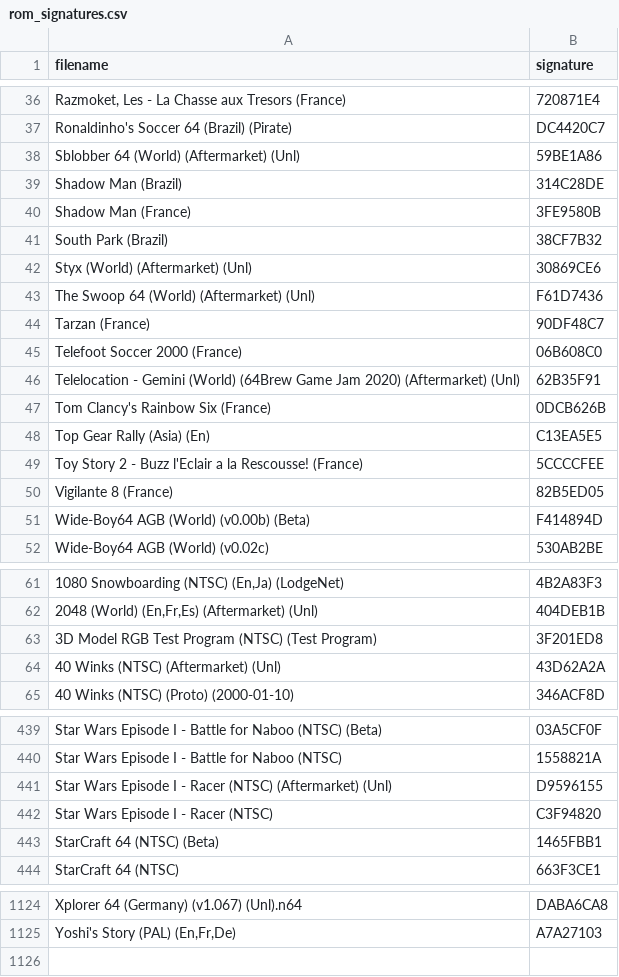
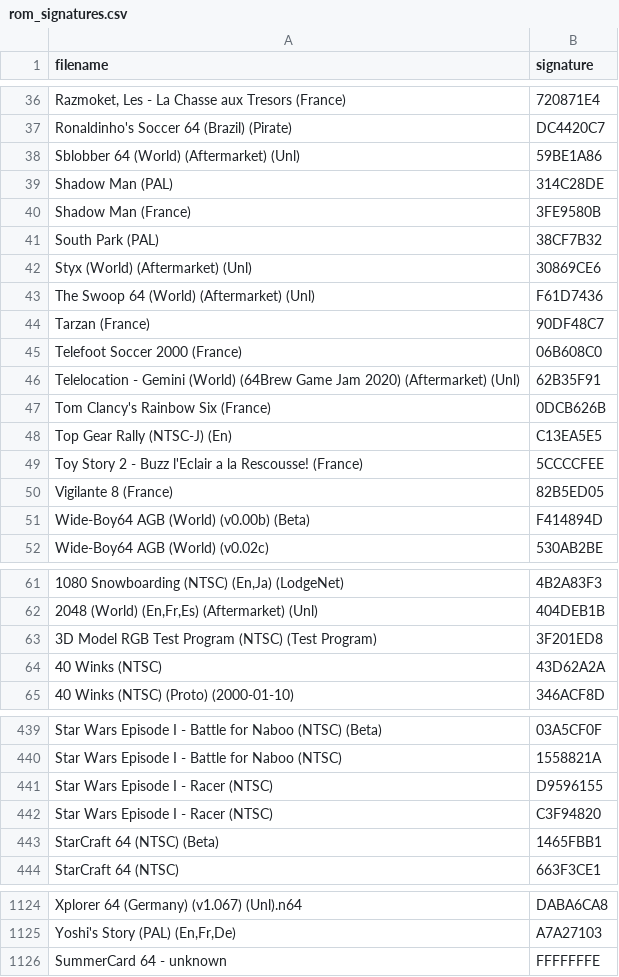
Before and after one commit to Chrisser73/analogue-3d-labels-db-editor, a CSV file: public/assets/rom_signatures.csv, drawn as a sheet; only a part is shown, gaps mark what is left out.

```diff
--- a/public/assets/rom_signatures.csv
+++ b/public/assets/rom_signatures.csv
@@ -38,5 +38,5 @@
 "Sblobber 64 (World) (Aftermarket) (Unl)","59BE1A86"
-"Shadow Man (Brazil)","314C28DE"
+"Shadow Man (PAL)","314C28DE"
 "Shadow Man (France)","3FE9580B"
-"South Park (Brazil)","38CF7B32"
+"South Park (PAL)","38CF7B32"
 "Styx (World) (Aftermarket) (Unl)","30869CE6"
@@ -47,3 +47,3 @@
 "Tom Clancy's Rainbow Six (France)","0DCB626B"
-"Top Gear Rally (Asia) (En)","C13EA5E5"
+"Top Gear Rally (NTSC-J) (En)","C13EA5E5"
 "Toy Story 2 - Buzz l'Eclair a la Rescousse! (France)","5CCCCFEE"
@@ -63,3 +63,3 @@
 "3D Model RGB Test Program (NTSC) (Test Program)","3F201ED8"
-"40 Winks (NTSC) (Aftermarket) (Unl)","43D62A2A"
+"40 Winks (NTSC)","43D62A2A"
 "40 Winks (NTSC) (Proto) (2000-01-10)","346ACF8D"
@@ -440,3 +440,3 @@
 "Star Wars Episode I - Battle for Naboo (NTSC)","1558821A"
-"Star Wars Episode I - Racer (NTSC) (Aftermarket) (Unl)","D9596155"
+"Star Wars Episode I - Racer (NTSC)","D9596155"
 "Star Wars Episode I - Racer (NTSC)","C3F94820"
@@ -1125 +1125,2 @@
 "Yoshi's Story (PAL) (En,Fr,De)","A7A27103"
+"SummerCard 64 - unknown","FFFFFFFE"
```
Also changed, not shown: 4 other files.
